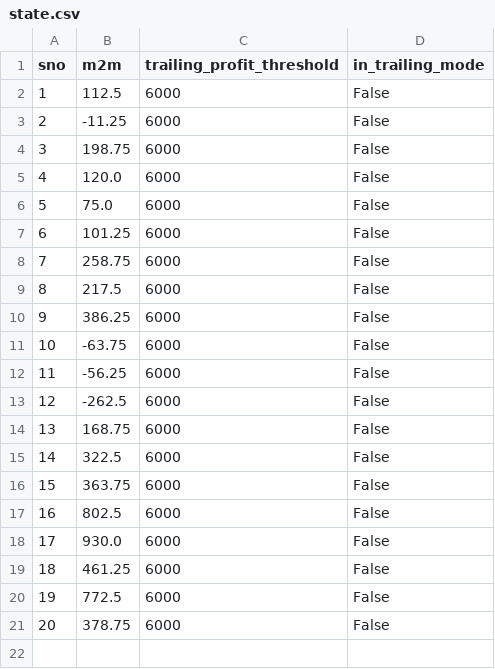
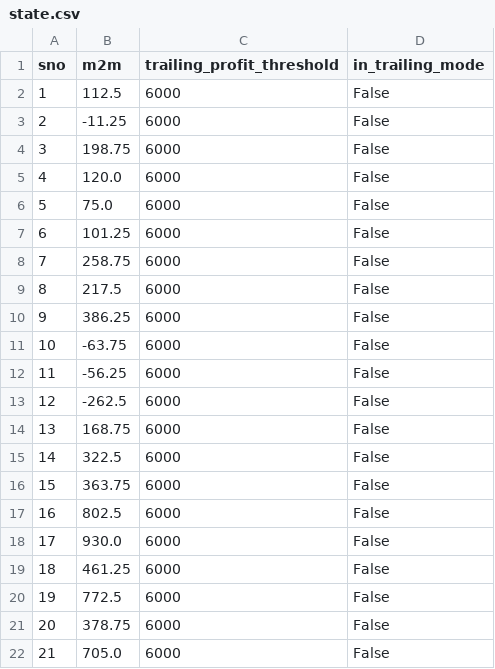
Before and after one commit to Rana-Banerjee/AutoT, a CSV file: state.csv, drawn as a sheet.

```diff
--- a/state.csv
+++ b/state.csv
@@ -21 +21,2 @@ sno,m2m,trailing_profit_threshold,in_trailing_mode
 20,378.75,6000,False
+21,705.0,6000,False
```
